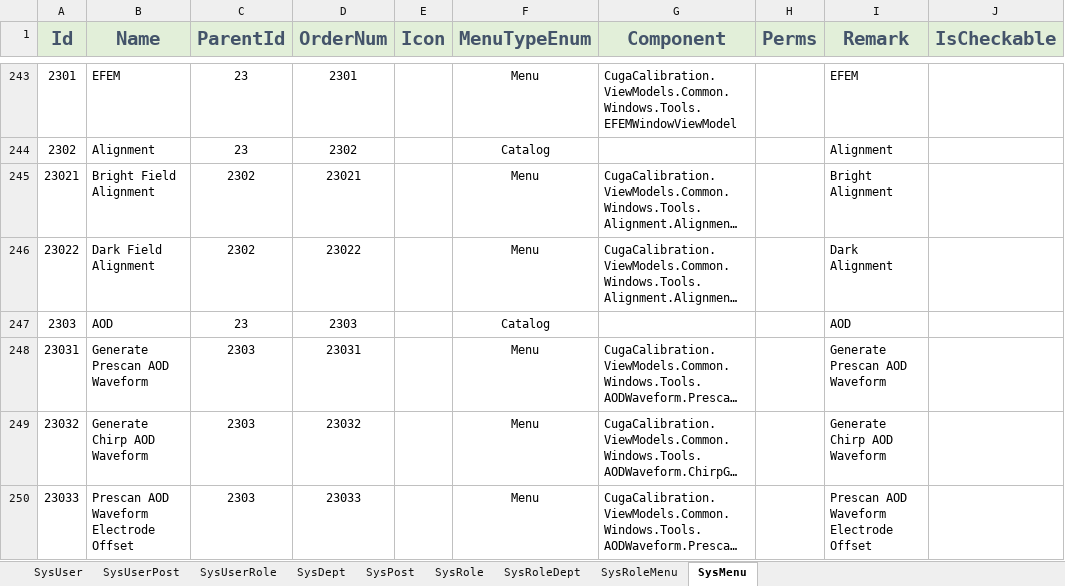
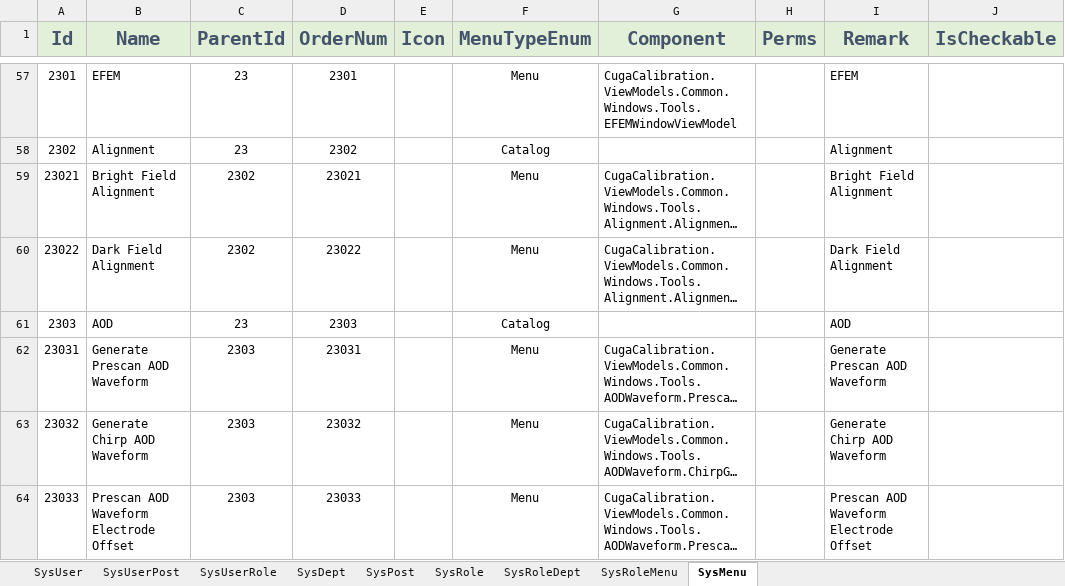
Before and after one commit to semix-global/netcore_semix_cuga_calibration, an Excel workbook: Sources/Cuga-Calibration-Solution/Assets/Data/InitData.xlsx, sheet SysMenu, drawn as a sheet; only a part is shown, gaps mark what is left out; long unchanged cells end in …; values as stored, in another font and other column widths than the file's, no borders; addresses are those after the commit; the diff covers the shown part only; the diff names each change by its address in the sheet, - before the commit and + after, or states it on an @@ line.

```diff
--- a/Sources/Cuga-Calibration-Solution/Assets/Data/InitData.xlsx (sheet SysMenu)
+++ b/Sources/Cuga-Calibration-Solution/Assets/Data/InitData.xlsx (sheet SysMenu)
-I59 (Remark): Bright Alignment
+I59 (Remark): Bright Field Alignment
-I60 (Remark): Dark Alignment
+I60 (Remark): Dark Field Alignment
```
Also changed, not shown: 2 added rows, 188 removed rows and 10 edited cells elsewhere in this sheet, sheet SysDept, 5 other files.
